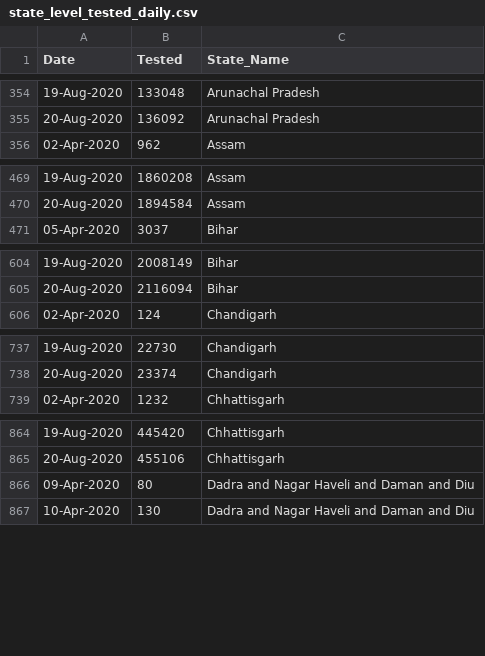
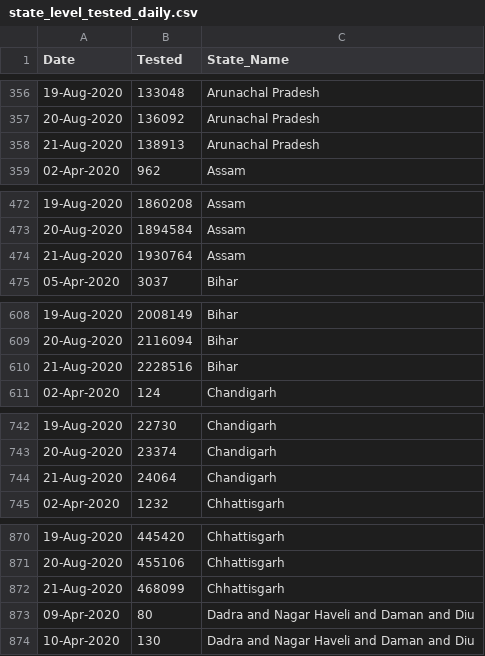
Before and after one commit to rkasale28/Covid-Data-Visualization, a CSV file: state_level_tested_daily.csv, drawn as a sheet; only a part is shown, gaps mark what is left out; the diff covers the shown part only.

```diff
--- a/state_level_tested_daily.csv
+++ b/state_level_tested_daily.csv
@@ -355,2 +357,3 @@ Date,Tested,State_Name
 20-Aug-2020,136092,Arunachal Pradesh
+21-Aug-2020,138913,Arunachal Pradesh
 02-Apr-2020,962,Assam
@@ -470,2 +473,3 @@ Date,Tested,State_Name
 20-Aug-2020,1894584,Assam
+21-Aug-2020,1930764,Assam
 05-Apr-2020,3037,Bihar
@@ -605,2 +609,3 @@ Date,Tested,State_Name
 20-Aug-2020,2116094,Bihar
+21-Aug-2020,2228516,Bihar
 02-Apr-2020,124,Chandigarh
@@ -738,2 +743,3 @@ Date,Tested,State_Name
 20-Aug-2020,23374,Chandigarh
+21-Aug-2020,24064,Chandigarh
 02-Apr-2020,1232,Chhattisgarh
@@ -865,2 +871,3 @@ Date,Tested,State_Name
 20-Aug-2020,455106,Chhattisgarh
+21-Aug-2020,468099,Chhattisgarh
 09-Apr-2020,80,Dadra and Nagar Haveli and Daman and Diu
```
Also changed, not shown: 30 added rows, 1 removed row and 11 edited cells elsewhere in this file, district_level.csv, state_level_daily.csv.
